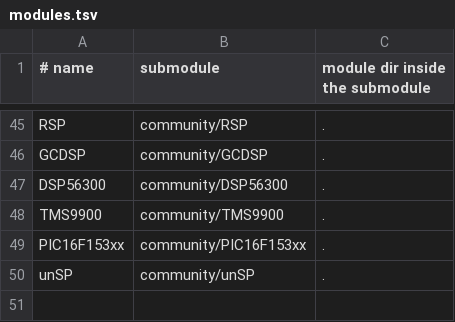
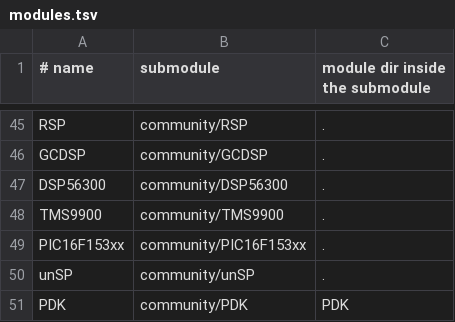
Before and after one commit to aleph-void/Ghidra-Rare, a TSV file: community/modules.tsv, drawn as a sheet; only a part is shown, gaps mark what is left out; the diff names each change by its address in the sheet, - before the commit and + after, or states it on an @@ line.

```diff
--- a/community/modules.tsv
+++ b/community/modules.tsv
+row 51: PDK | community/PDK | PDK
```
Also changed, not shown: 3 other files.
